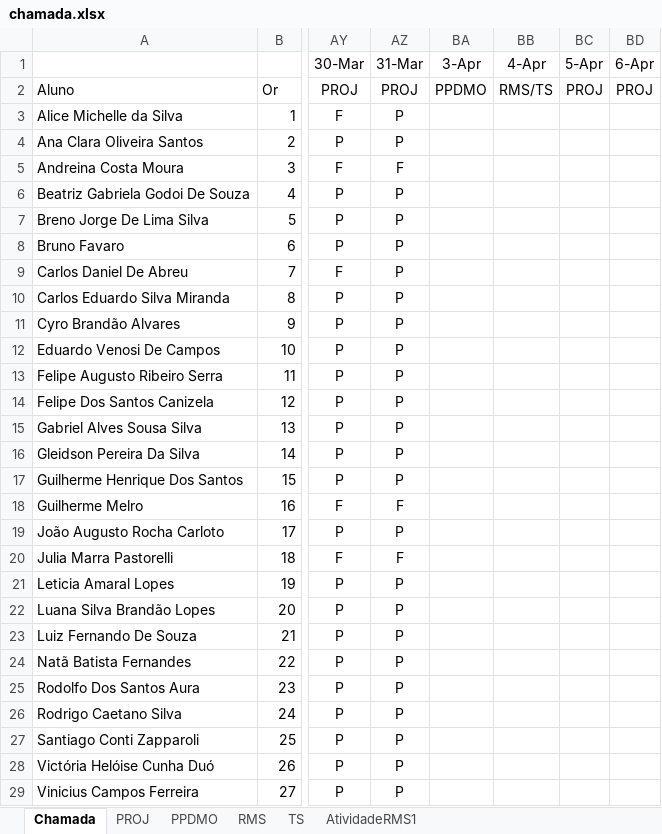
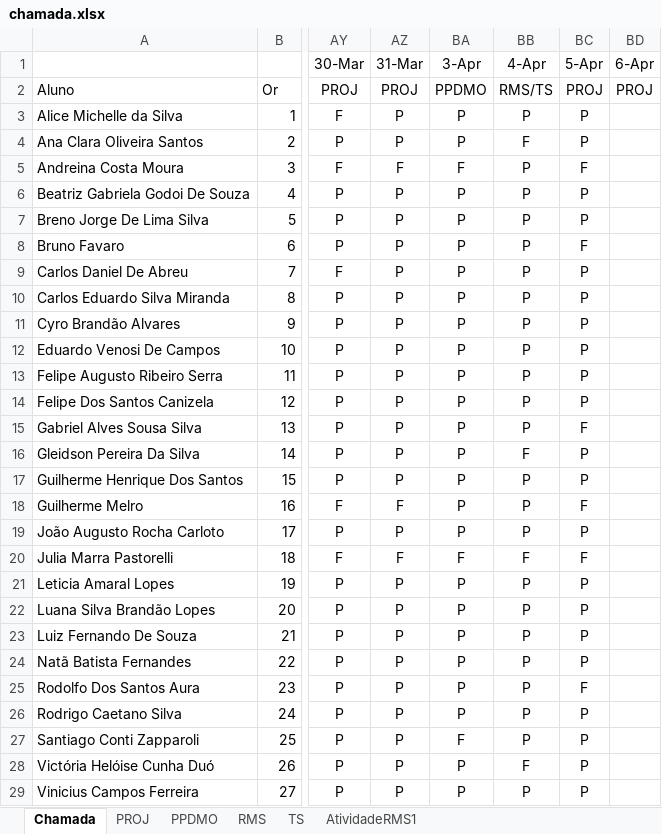
Before and after one commit to Kcioban/DSFork, an Excel workbook: 3des/chamada.xlsx, sheet Chamada, drawn as a sheet; only a part is shown, gaps mark what is left out; values as stored, in another font and other column widths than the file's, no borders; conditional formats not drawn; the diff names each change by its address in the sheet, - before the commit and + after, or states it on an @@ line.

Commit message:
chamada

```diff
--- a/3des/chamada.xlsx (sheet Chamada)
+++ b/3des/chamada.xlsx (sheet Chamada)
-BA3:BA4 (3-Apr): (empty)
+BA3:BA4 (3-Apr): P
-BB3 (4-Apr): (empty)
+BB3 (4-Apr): P
-BC3:BC4 (5-Apr): (empty)
+BC3:BC4 (5-Apr): P
-BB4 (4-Apr): (empty)
+BB4 (4-Apr): F
-BA5 (3-Apr): (empty)
+BA5 (3-Apr): F
-BB5:BB15 (4-Apr): (empty)
+BB5:BB15 (4-Apr): P
-BC5 (5-Apr): (empty)
+BC5 (5-Apr): F
-BA6:BA19 (3-Apr): (empty)
+BA6:BA19 (3-Apr): P
-BC6:BC7 (5-Apr): (empty)
+BC6:BC7 (5-Apr): P
-BC8 (5-Apr): (empty)
+BC8 (5-Apr): F
-BC9:BC14 (5-Apr): (empty)
+BC9:BC14 (5-Apr): P
-BC15 (5-Apr): (empty)
+BC15 (5-Apr): F
-BB16 (4-Apr): (empty)
+BB16 (4-Apr): F
-BC16:BC17 (5-Apr): (empty)
+BC16:BC17 (5-Apr): P
-BB17:BB19 (4-Apr): (empty)
+BB17:BB19 (4-Apr): P
-BC18 (5-Apr): (empty)
+BC18 (5-Apr): F
-BC19 (5-Apr): (empty)
+BC19 (5-Apr): P
-BA20 (3-Apr): (empty)
+BA20 (3-Apr): F
-BB20 (4-Apr): (empty)
+BB20 (4-Apr): F
-BC20 (5-Apr): (empty)
+BC20 (5-Apr): F
-BA21:BA26 (3-Apr): (empty)
+BA21:BA26 (3-Apr): P
-BB21:BB27 (4-Apr): (empty)
+BB21:BB27 (4-Apr): P
-BC21:BC24 (5-Apr): (empty)
+BC21:BC24 (5-Apr): P
-BC25 (5-Apr): (empty)
+BC25 (5-Apr): F
-BC26:BC29 (5-Apr): (empty)
+BC26:BC29 (5-Apr): P
-BA27 (3-Apr): (empty)
+BA27 (3-Apr): F
-BA28:BA29 (3-Apr): (empty)
+BA28:BA29 (3-Apr): P
-BB28 (4-Apr): (empty)
+BB28 (4-Apr): F
-BB29 (4-Apr): (empty)
+BB29 (4-Apr): P
```
Also changed, not shown: 3 other files.
